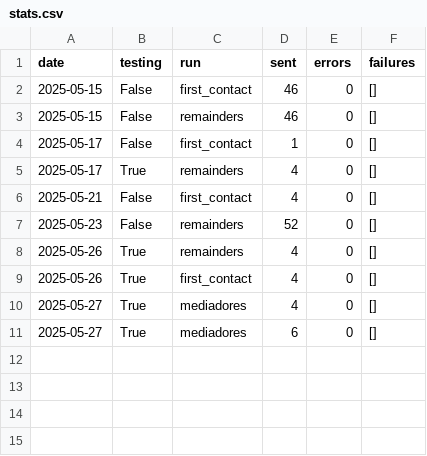
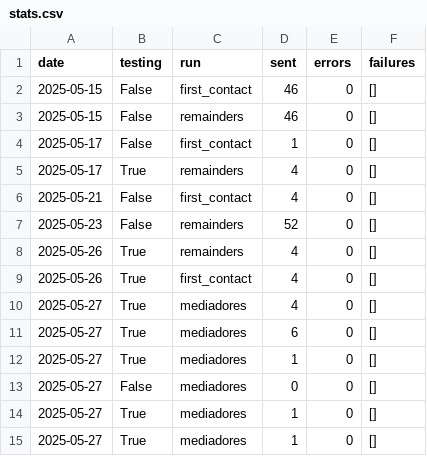
Before and after one commit to rvalla/eds_robot, a CSV file: data/csv/stats.csv, drawn as a sheet.

Commit message:
Adding fields to mailist, saving stats...

```diff
--- a/data/csv/stats.csv
+++ b/data/csv/stats.csv
@@ -11 +11,5 @@ date;testing;run;sent;errors;failures
 2025-05-27;True;mediadores;6;0;[]
+2025-05-27;True;mediadores;1;0;[]
+2025-05-27;False;mediadores;0;0;[]
+2025-05-27;True;mediadores;1;0;[]
+2025-05-27;True;mediadores;1;0;[]
```
Also changed, not shown: data/csv/test_maillist.csv, 2 other files.
